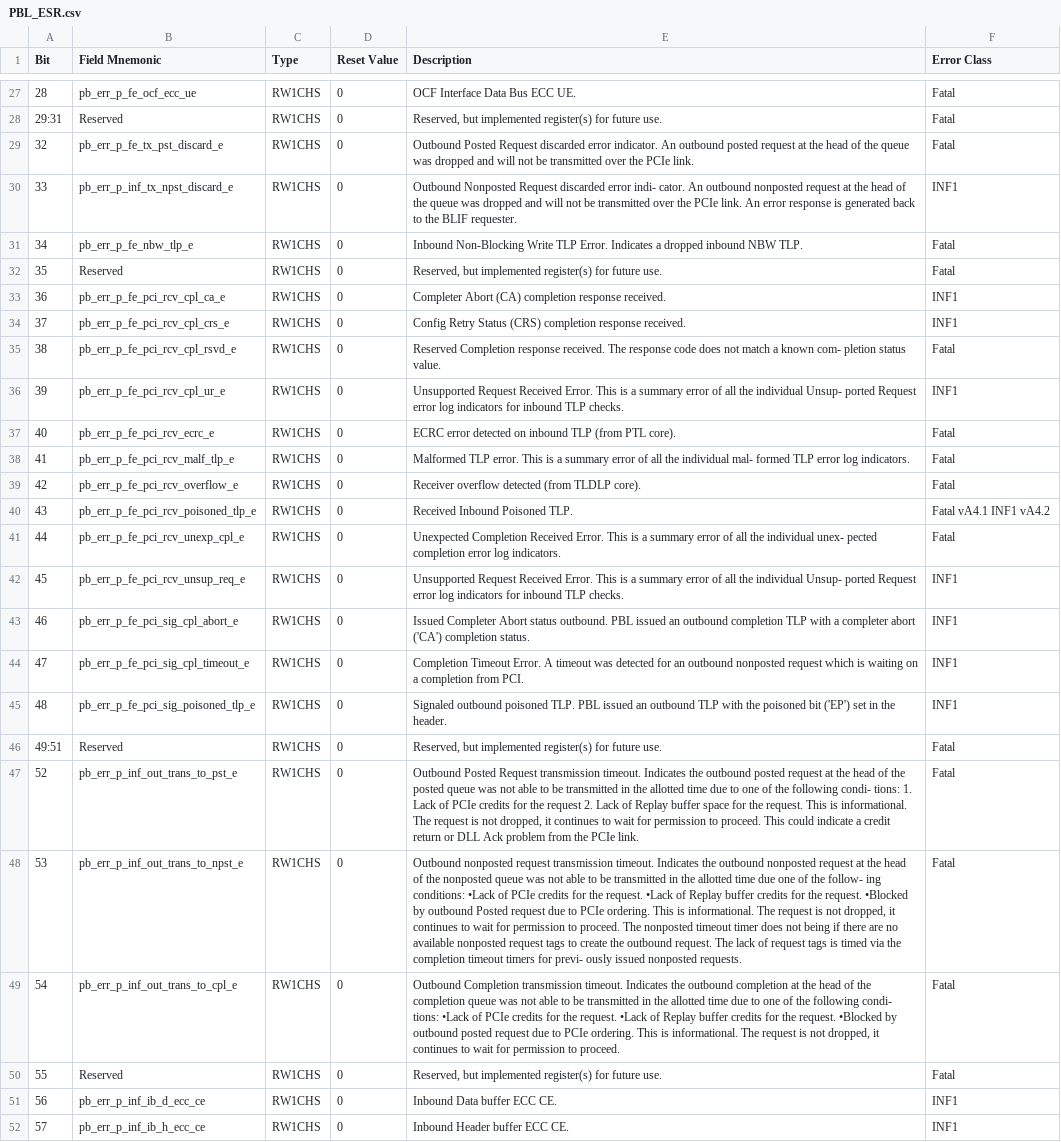
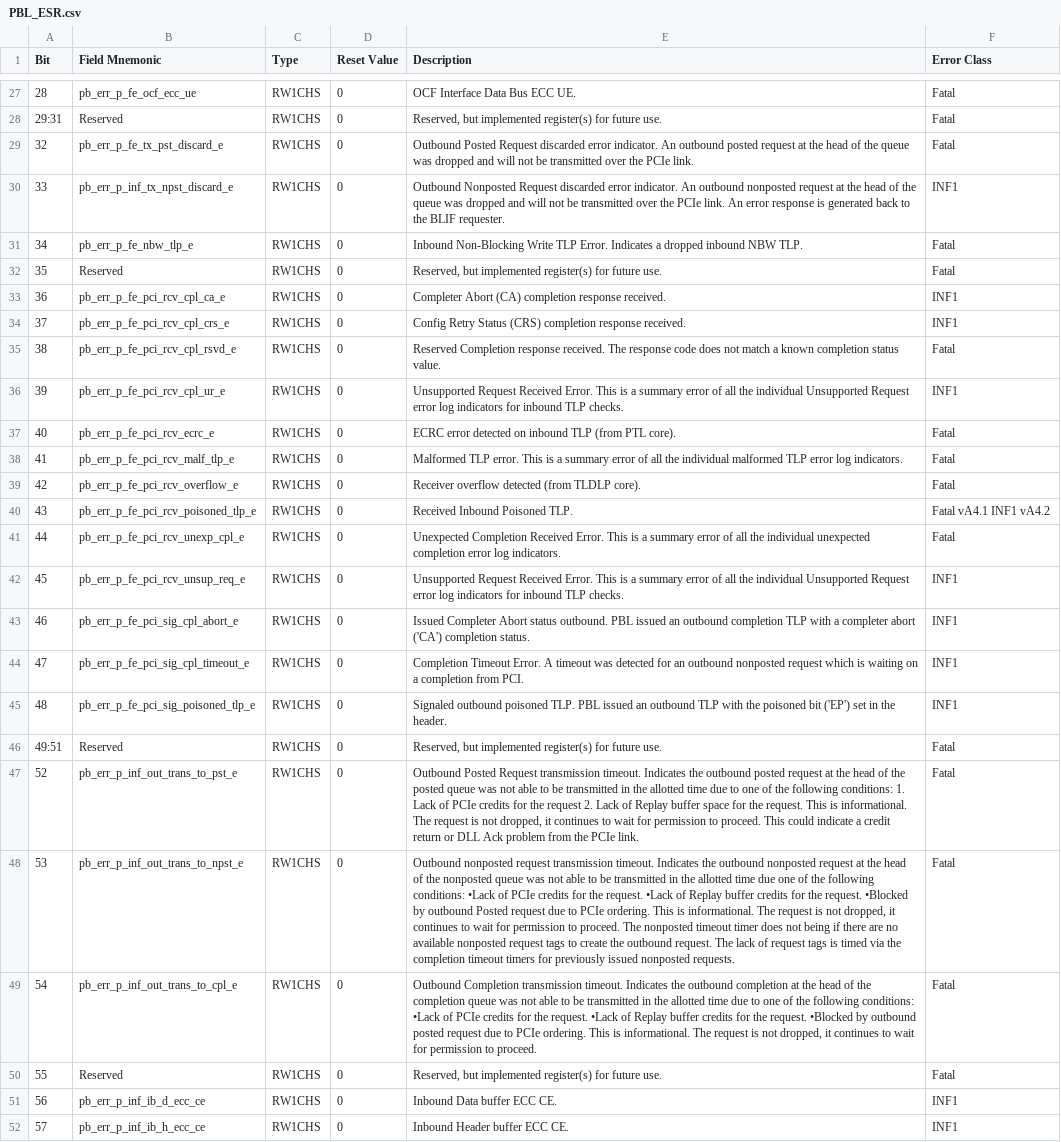
Before and after one commit to cyrozap/phb-utils, a CSV file: data/phb4/PBL_ESR.csv, drawn as a sheet; only a part is shown, gaps mark what is left out; the diff covers the shown part only; the diff names each change by its address in the sheet, - before the commit and + after, or states it on an @@ line.

```diff
--- a/data/phb4/PBL_ESR.csv
+++ b/data/phb4/PBL_ESR.csv
-E30 (Description): …discarded error indi- cator. An outbound…
+E30 (Description): …discarded error indicator. An outbound…
-E35 (Description): …a known com- pletion status value.
+E35 (Description): …a known completion status value.
-E36 (Description): …the individual Unsup- ported Request error…
+E36 (Description): …the individual Unsupported Request error…
-E38 (Description): …the individual mal- formed TLP error…
+E38 (Description): …the individual malformed TLP error…
-E41 (Description): …the individual unex- pected completion error…
+E41 (Description): …the individual unexpected completion error…
-E42 (Description): …the individual Unsup- ported Request error…
+E42 (Description): …the individual Unsupported Request error…
-E47 (Description): …the following condi- tions: 1. Lack…
+E47 (Description): …the following conditions: 1. Lack…
-E48 (Description): …of the follow- ing conditions: •Lack of PCIe credits for the request. •Lack of Replay buffer credits for the request. •Blocked by outbound Posted request due to PCIe ordering. This is informational. The request is not dropped, it continues to wait for permission to proceed. The nonposted timeout timer does not being if there are no available nonposted request tags to create the outbound request. The lack of request tags is timed via the completion timeout timers for previ- ously issued nonposted…
+E48 (Description): …of the following conditions: •Lack of PCIe credits for the request. •Lack of Replay buffer credits for the request. •Blocked by outbound Posted request due to PCIe ordering. This is informational. The request is not dropped, it continues to wait for permission to proceed. The nonposted timeout timer does not being if there are no available nonposted request tags to create the outbound request. The lack of request tags is timed via the completion timeout timers for previously issued nonposted…
-E49 (Description): …the following condi- tions: •Lack of…
+E49 (Description): …the following conditions: •Lack of…
```
Also changed, not shown: 4 edited cells elsewhere in this file, data/ioda2/PESE.csv, data/phb4/LEM_FIR_AR.csv, 5 other files.
